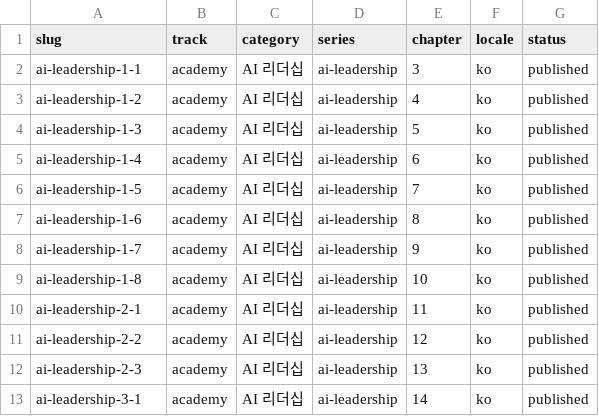
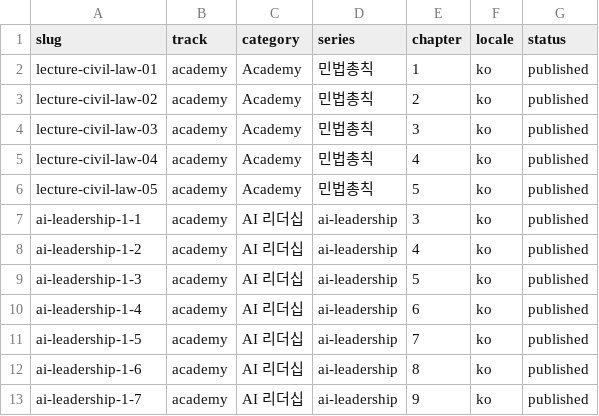
Before and after one commit to yuli3/wiki-oiyo, a CSV file: data/catalog/content-inventory.master.csv, drawn as a sheet; only a part is shown; the shorter side is filled out with more unchanged rows.

```diff
--- a/data/catalog/content-inventory.master.csv
+++ b/data/catalog/content-inventory.master.csv
@@ -1,2 +1,7 @@
 slug,track,category,series,chapter,locale,status
+lecture-civil-law-01,academy,Academy,민법총칙,1,ko,published
+lecture-civil-law-02,academy,Academy,민법총칙,2,ko,published
+lecture-civil-law-03,academy,Academy,민법총칙,3,ko,published
+lecture-civil-law-04,academy,Academy,민법총칙,4,ko,published
+lecture-civil-law-05,academy,Academy,민법총칙,5,ko,published
 ai-leadership-1-1,academy,AI 리더십,ai-leadership,3,ko,published
```
Also changed, not shown: 28 other files.
